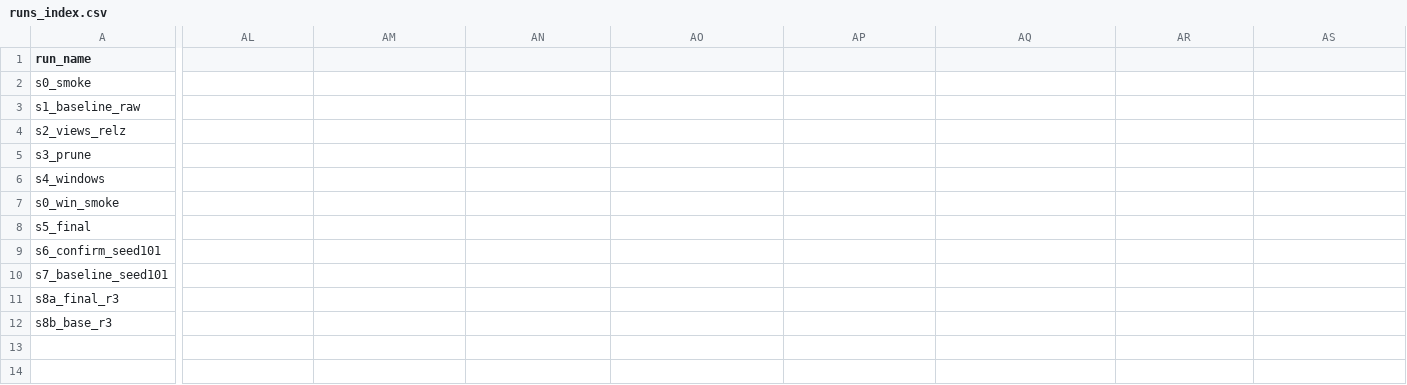
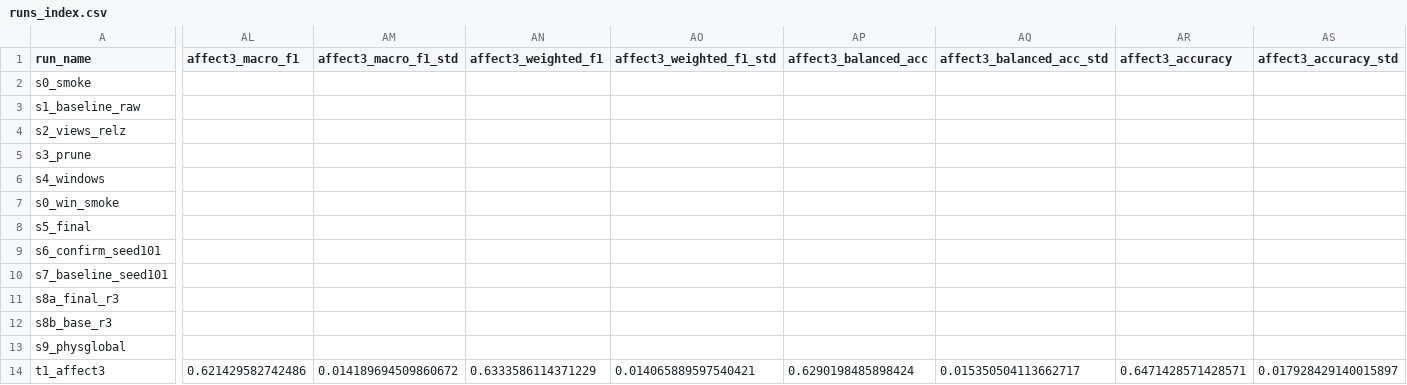
Before and after one commit to surajmeruva0786/stressID, a CSV file: research_way/reports_sota/runs_index.csv, drawn as a sheet; only a part is shown, gaps mark what is left out; rows hold the shown columns only; the diff covers the shown part only; the diff names each change by its address in the sheet, - before the commit and + after, or states it on an @@ line.

```diff
--- a/research_way/reports_sota/runs_index.csv
+++ b/research_way/reports_sota/runs_index.csv
-AL1: (empty)
+AL1: affect3_macro_f1
-AM1: (empty)
+AM1: affect3_macro_f1_std
-AN1: (empty)
+AN1: affect3_weighted_f1
-AO1: (empty)
+AO1: affect3_weighted_f1_std
-AP1: (empty)
+AP1: affect3_balanced_acc
-AQ1: (empty)
+AQ1: affect3_balanced_acc_std
-AR1: (empty)
+AR1: affect3_accuracy
-AS1: (empty)
+AS1: affect3_accuracy_std
+row 13: s9_physglobal
+row 14: t1_affect3 | 0.621429582742486 | 0.014189694509860672 | 0.6333586114371229 | 0.014065889597540421 | 0.6290198485898424 | 0.015350504113662717 | 0.6471428571428571 | 0.017928429140015897
```
Also changed, not shown: 10 edited cells elsewhere in this file, 6 other files.
